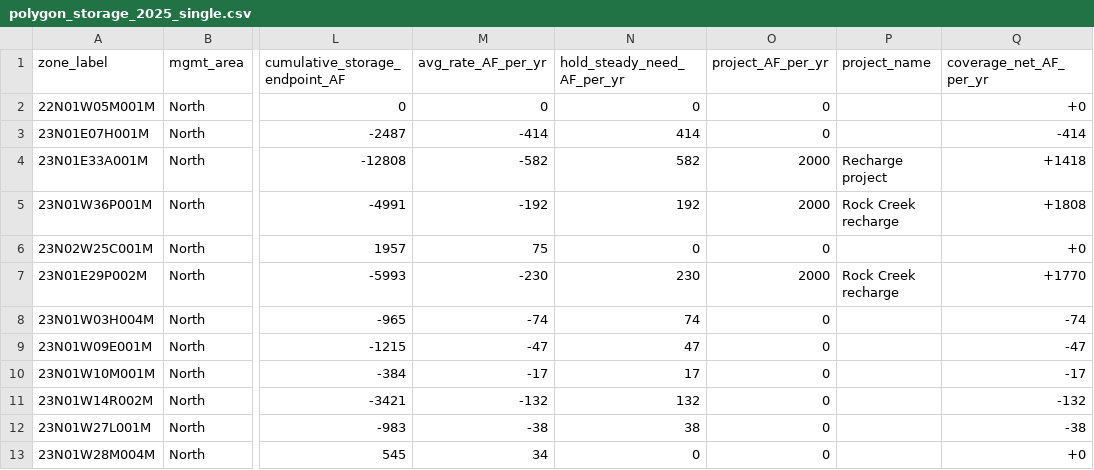
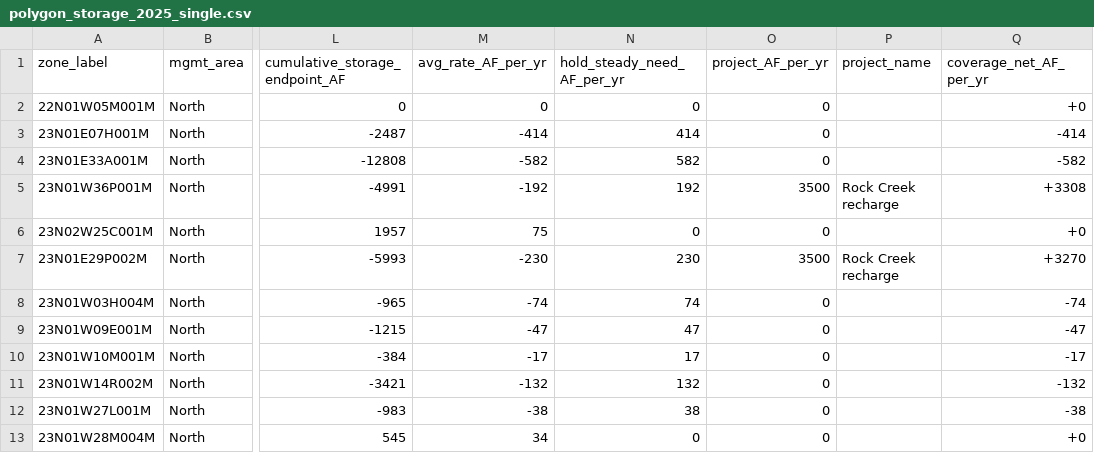
Before and after one commit to BCWater-308/2027-BC-Storage, a CSV file: data/polygon_storage_2025_single.csv, drawn as a sheet; only a part is shown, gaps mark what is left out; the diff names each change by its address in the sheet, - before the commit and + after, or states it on an @@ line.

```diff
--- a/data/polygon_storage_2025_single.csv
+++ b/data/polygon_storage_2025_single.csv
-O4 (project_AF_per_yr): 2000
+O4 (project_AF_per_yr): 0
-P4 (project_name): Recharge project
+P4 (project_name): (empty)
-Q4 (coverage_net_AF_per_yr): +1418
+Q4 (coverage_net_AF_per_yr): -582
-O5 (project_AF_per_yr): 2000
+O5 (project_AF_per_yr): 3500
-Q5 (coverage_net_AF_per_yr): +1808
+Q5 (coverage_net_AF_per_yr): +3308
-O7 (project_AF_per_yr): 2000
+O7 (project_AF_per_yr): 3500
-Q7 (coverage_net_AF_per_yr): +1770
+Q7 (coverage_net_AF_per_yr): +3270
```
Also changed, not shown: data/polygon_storage_2025_three_zone.csv, 8 other files.
